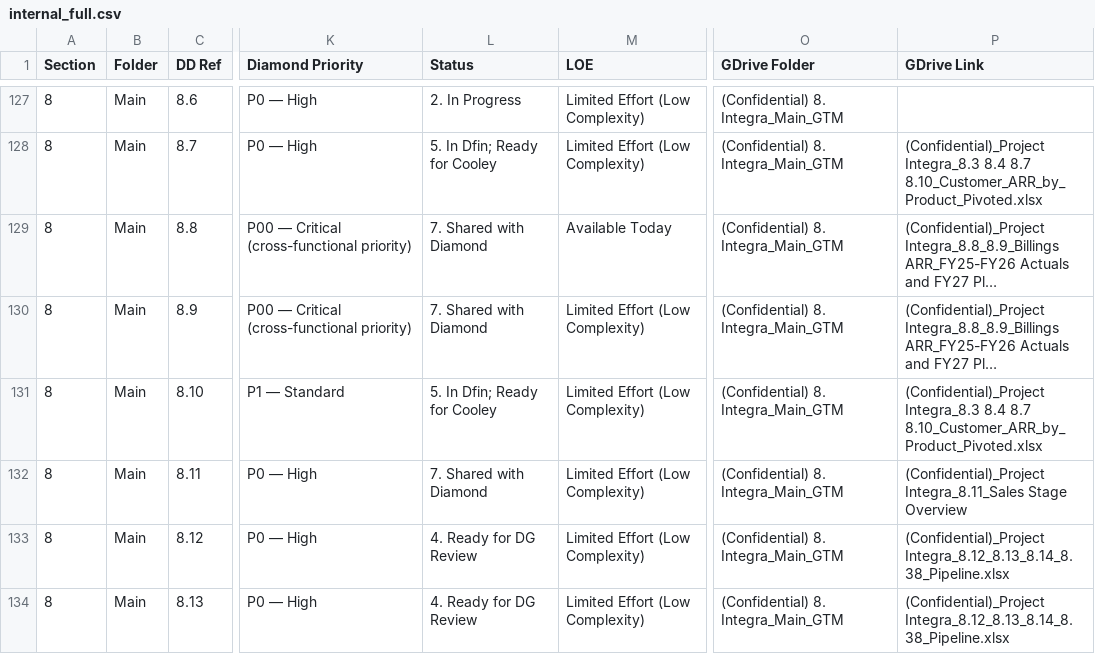
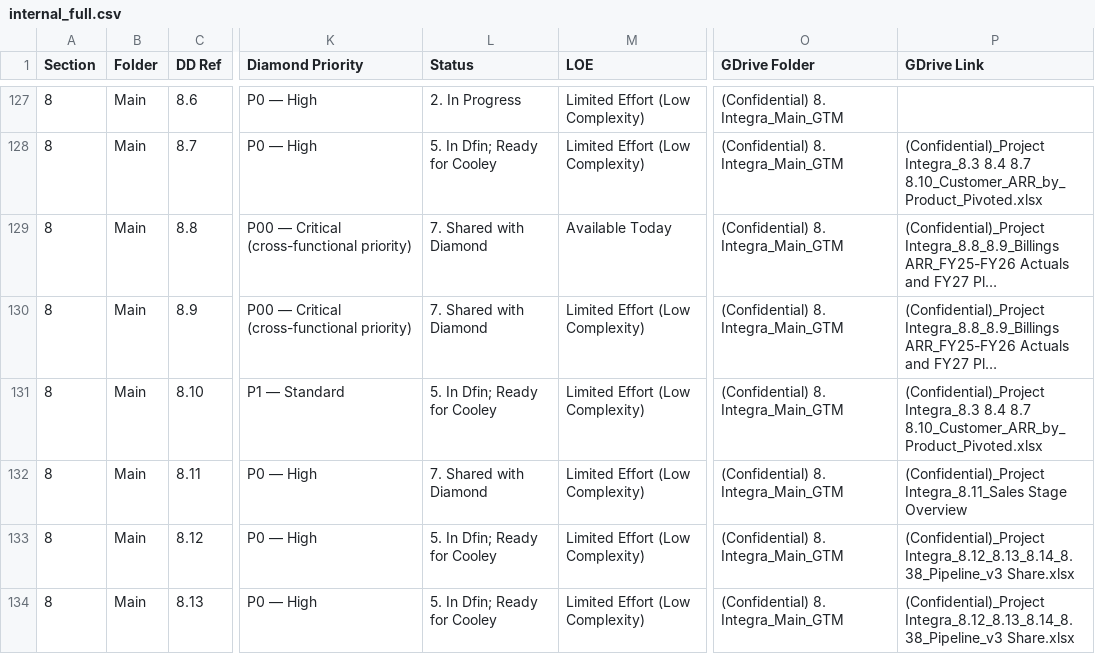
Before and after one commit to tbettles-code/integra-dd-data, a CSV file: data/internal_full.csv, drawn as a sheet; only a part is shown, gaps mark what is left out; long unchanged cells end in …; the diff covers the shown part only; the diff names each change by its address in the sheet, - before the commit and + after, or states it on an @@ line.

Commit message:
Update DD external view — 2026-05-07T18:03:03.822Z

```diff
--- a/data/internal_full.csv
+++ b/data/internal_full.csv
-L133:L134 (Status): 4. Ready for DG Review
+L133:L134 (Status): 5. In Dfin; Ready for Cooley
-P133:P134 (GDrive Link): (Confidential)_Project Integra_8.12_8.13_8.14_8.38_Pipeline.xlsx
+P133:P134 (GDrive Link): (Confidential)_Project Integra_8.12_8.13_8.14_8.38_Pipeline_v3 Share.xlsx
```
Also changed, not shown: 7 edited cells elsewhere in this file.
